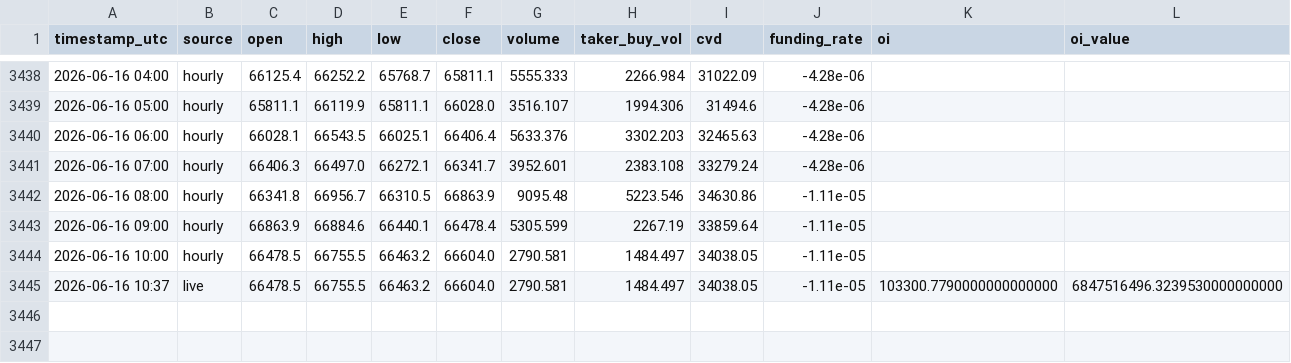
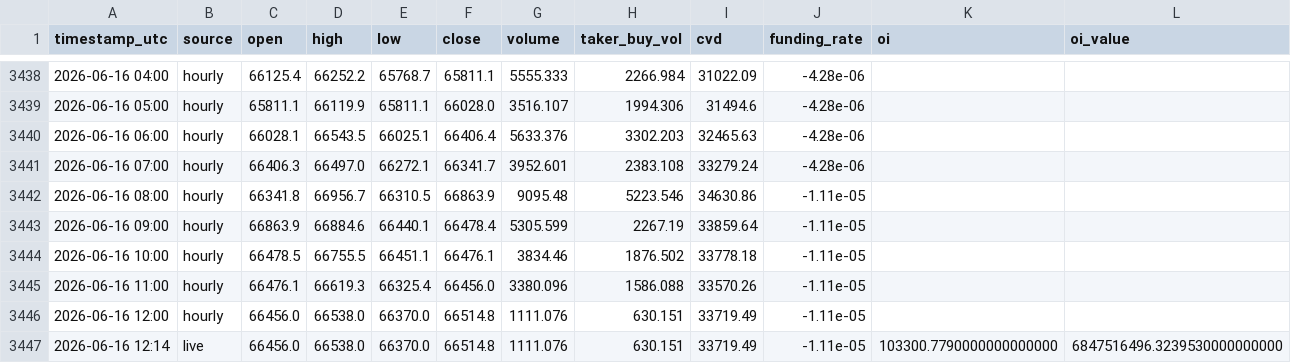
Before and after one commit to maghfurzakiy/btc-data, a CSV file: btc_merged_hourly.csv, drawn as a sheet; only a part is shown, gaps mark what is left out; removed rows and columns are numbered as before the commit, all else as after; rows hold the shown columns only; the diff names each change by its address in the sheet, - before the commit and + after, or states it on an @@ line.

```diff
--- a/btc_merged_hourly.csv
+++ b/btc_merged_hourly.csv
-E3444 (low): 66463.2
+E3444 (low): 66451.1
-F3444 (close): 66604.0
+F3444 (close): 66476.1
-G3444 (volume): 2790.581
+G3444 (volume): 3834.46
-H3444 (taker_buy_vol): 1484.497
+H3444 (taker_buy_vol): 1876.502
-I3444 (cvd): 34038.05
+I3444 (cvd): 33778.18
-row 3445: 2026-06-16 10:37 | live | 66478.5 | 66755.5 | 66463.2 | 66604.0 | 2790.581 | 1484.497 | 34038.05 | -1.11e-05 | 103300.7790000000000000 | 6847516496.3239530000000000
+row 3445: 2026-06-16 11:00 | hourly | 66476.1 | 66619.3 | 66325.4 | 66456.0 | 3380.096 | 1586.088 | 33570.26 | -1.11e-05
+row 3446: 2026-06-16 12:00 | hourly | 66456.0 | 66538.0 | 66370.0 | 66514.8 | 1111.076 | 630.151 | 33719.49 | -1.11e-05
+row 3447: 2026-06-16 12:14 | live | 66456.0 | 66538.0 | 66370.0 | 66514.8 | 1111.076 | 630.151 | 33719.49 | -1.11e-05 | 103300.7790000000000000 | 6847516496.3239530000000000
```
Also changed, not shown: upnl_history.csv.
